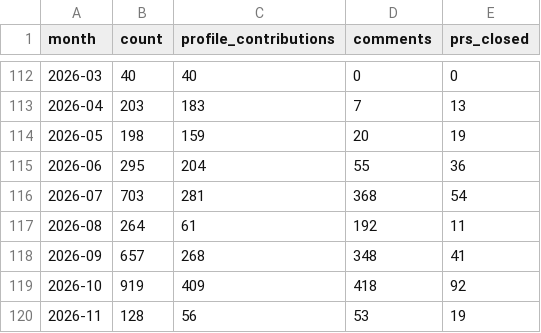
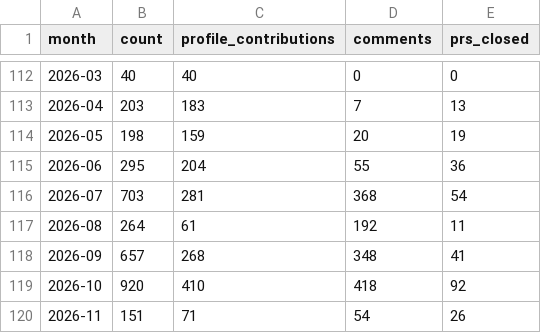
Before and after one commit to MrMarciaOng/github-contribution-chart, a CSV file: output/github-activity.csv, drawn as a sheet; only a part is shown, gaps mark what is left out.

```diff
--- a/output/github-activity.csv
+++ b/output/github-activity.csv
@@ -118,3 +118,3 @@ month,count,profile_contributions,comments,prs_closed
 2026-09,657,268,348,41
-2026-10,919,409,418,92
-2026-11,128,56,53,19
+2026-10,920,410,418,92
+2026-11,151,71,54,26
```
Also changed, not shown: output/github-commits-ytd.csv, output/github-contributions-ytd.csv, 17 other files.
